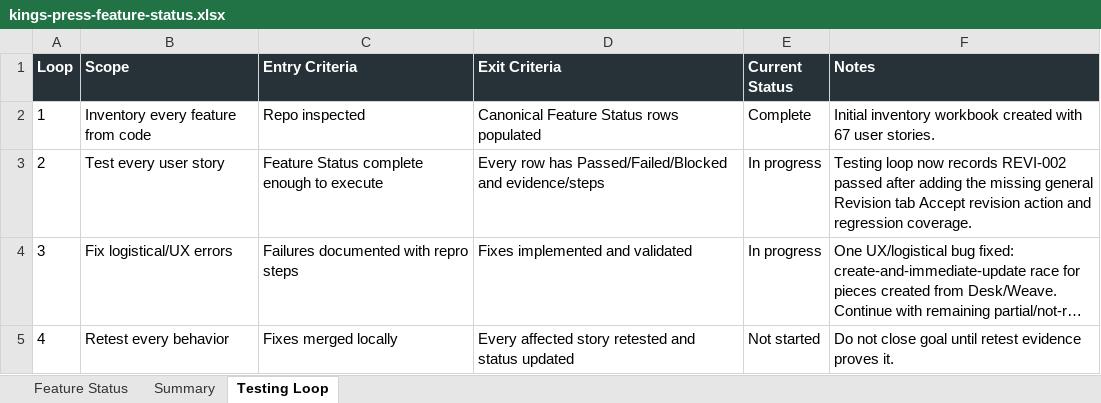
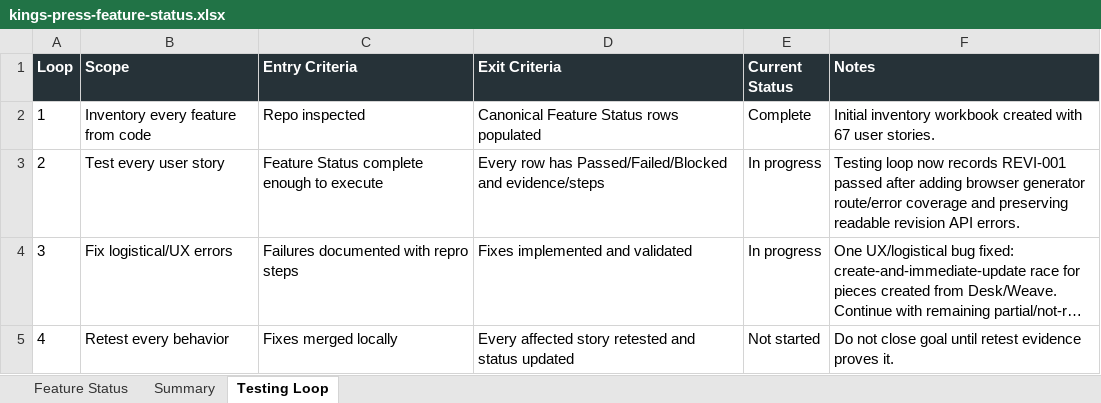
Before and after one commit to Transformation-Agency/pillar-press, an Excel workbook: docs/kings-press-feature-status.xlsx, sheet Testing Loop, drawn as a sheet; long unchanged cells end in …; values as stored, in another font and other column widths than the file's, no borders; the diff names each change by its address in the sheet, - before the commit and + after, or states it on an @@ line.

Commit message:
Preserve revision generator errors

```diff
--- a/docs/kings-press-feature-status.xlsx (sheet Testing Loop)
+++ b/docs/kings-press-feature-status.xlsx (sheet Testing Loop)
-F3 (Notes): …now records REVI-002 passed after adding the missing general Revision tab Accept revision action and regression coverage.
+F3 (Notes): …now records REVI-001 passed after adding browser generator route/error coverage and preserving readable revision API errors.
```
Also changed, not shown: sheet Feature Status, 2 other files.
